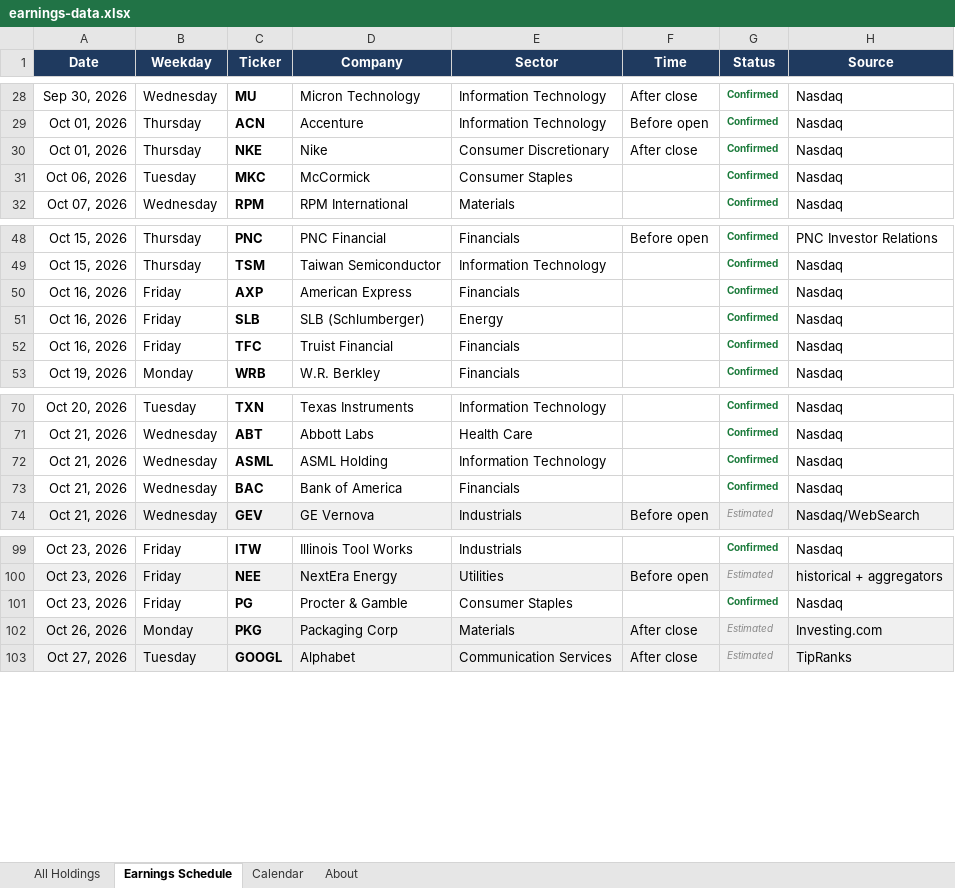
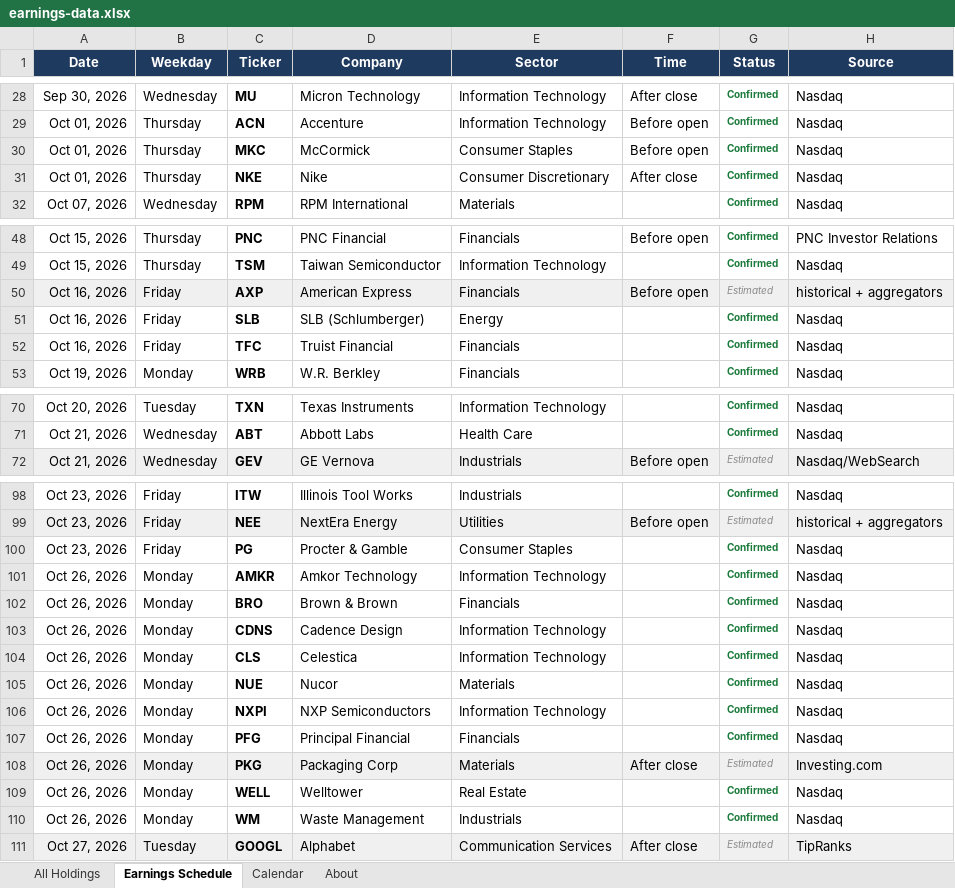
Before and after one commit to alexpkatz/earnings-calendar, an Excel workbook: earnings-data.xlsx, sheet Earnings Schedule, drawn as a sheet; only a part is shown, gaps mark what is left out; values as stored, in another font and other column widths than the file's, no borders; removed rows and columns are numbered as before the commit, all else as after; the diff covers the shown part only; the diff names each change by its address in the sheet, - before the commit and + after, or states it on an @@ line.

```diff
--- a/earnings-data.xlsx (sheet Earnings Schedule)
+++ b/earnings-data.xlsx (sheet Earnings Schedule)
+row 30: Oct 01, 2026 | Thursday | MKC | McCormick | Consumer Staples | Before open | Confirmed | Nasdaq
-row 31: Oct 06, 2026 | Tuesday | MKC | McCormick | Consumer Staples |  | Confirmed | Nasdaq
-A50:H50 fill: none
+A50:H50 fill: #F0F0F0
-F50 (Time): (empty)
+F50 (Time): Before open
-G50 (Status): Confirmed
+G50 (Status): Estimated
@@ G50 bold: on → off, italic: off → on, text colour: #1A7A3A → #8A8A8A @@
-H50 (Source): Nasdaq
+H50 (Source): historical + aggregators
-row 72: Oct 21, 2026 | Wednesday | ASML | ASML Holding | Information Technology |  | Confirmed | Nasdaq
-row 73: Oct 21, 2026 | Wednesday | BAC | Bank of America | Financials |  | Confirmed | Nasdaq
+row 101: Oct 26, 2026 | Monday | AMKR | Amkor Technology | Information Technology |  | Confirmed | Nasdaq
+row 102: Oct 26, 2026 | Monday | BRO | Brown & Brown | Financials |  | Confirmed | Nasdaq
+row 103: Oct 26, 2026 | Monday | CDNS | Cadence Design | Information Technology |  | Confirmed | Nasdaq
+row 104: Oct 26, 2026 | Monday | CLS | Celestica | Information Technology |  | Confirmed | Nasdaq
+row 105: Oct 26, 2026 | Monday | NUE | Nucor | Materials |  | Confirmed | Nasdaq
+row 106: Oct 26, 2026 | Monday | NXPI | NXP Semiconductors | Information Technology |  | Confirmed | Nasdaq
+row 107: Oct 26, 2026 | Monday | PFG | Principal Financial | Financials |  | Confirmed | Nasdaq
+row 109: Oct 26, 2026 | Monday | WELL | Welltower | Real Estate |  | Confirmed | Nasdaq
+row 110: Oct 26, 2026 | Monday | WM | Waste Management | Industrials |  | Confirmed | Nasdaq
```
Also changed, not shown: 1 added row and 3 edited cells elsewhere in this sheet, sheet All Holdings, sheet Calendar, sheet About, 1 other file.
